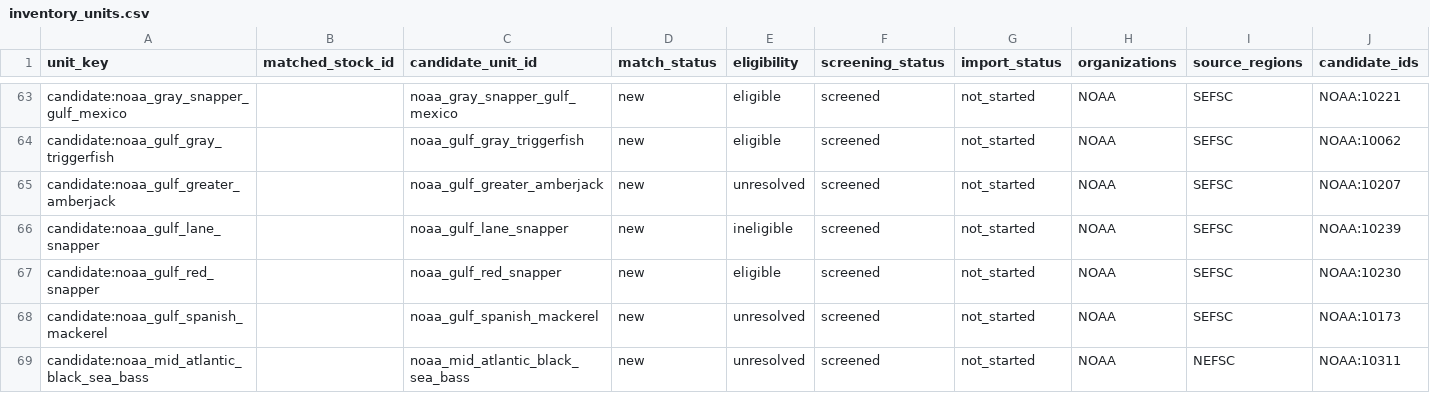
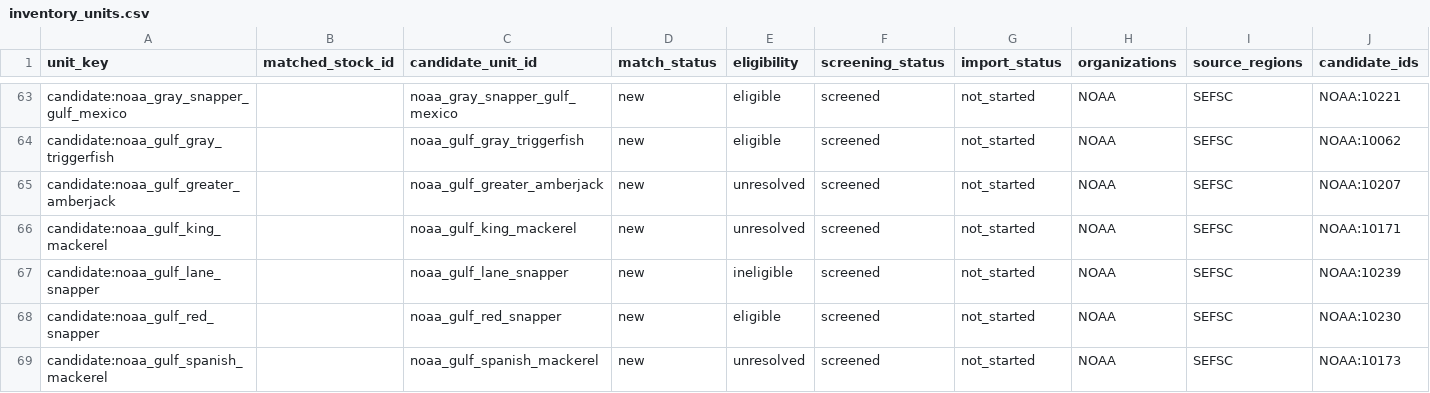
Before and after one commit to PaulRegular/tinyAM, a CSV file: analysis/comp_assessments/discovery/inventory_units.csv, drawn as a sheet; only a part is shown, gaps mark what is left out; the shorter side is filled out with more unchanged rows; rows hold the shown columns only; the diff names each change by its address in the sheet, - before the commit and + after, or states it on an @@ line.

```diff
--- a/analysis/comp_assessments/discovery/inventory_units.csv
+++ b/analysis/comp_assessments/discovery/inventory_units.csv
+row 66: candidate:noaa_gulf_king_mackerel |  | noaa_gulf_king_mackerel | new | unresolved | screened | not_started | NOAA | SEFSC | NOAA:10171
```
Also changed, not shown: analysis/comp_assessments/discovery/candidates.csv, analysis/comp_assessments/discovery/inventory_progress.csv, 4 other files.
